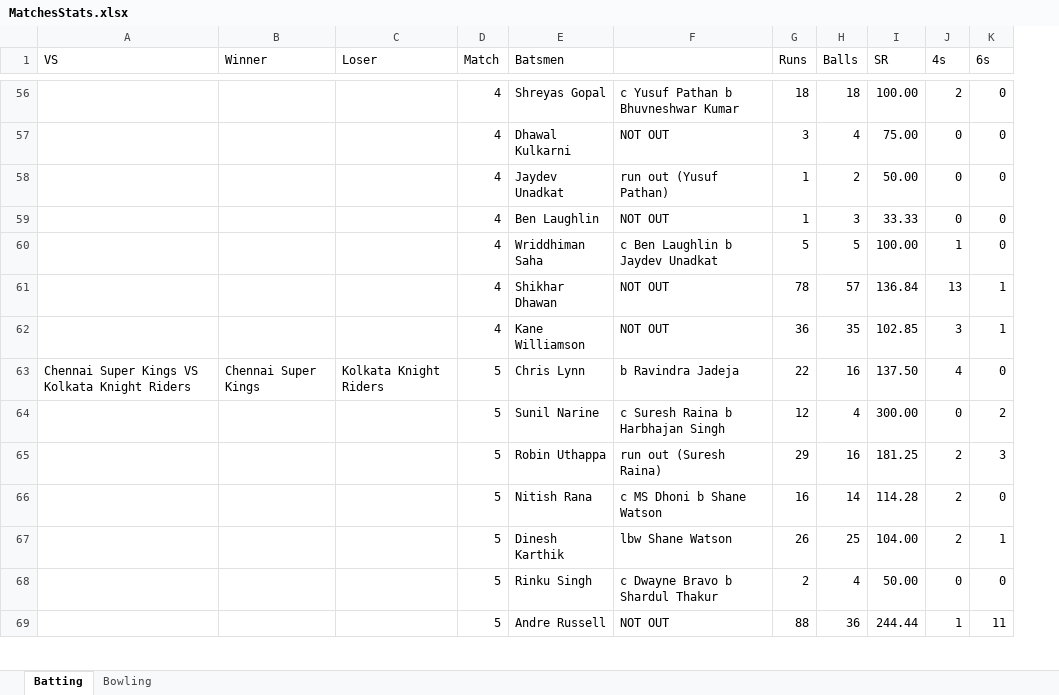
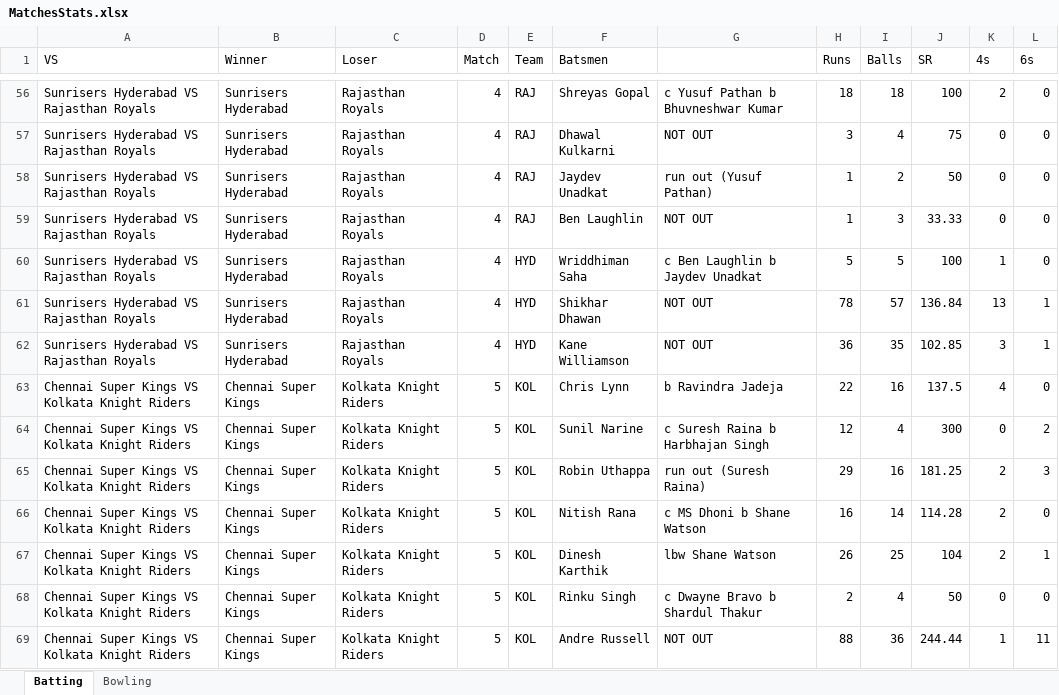
Before and after one commit to rajasekharyerva/D11, an Excel workbook: D11Artifact/MatchesStats.xlsx, sheet Batting, drawn as a sheet; only a part is shown, gaps mark what is left out; values as stored, in another font and other column widths than the file's, no cell formats; addresses are those after the commit; the diff covers the shown part only; the diff names each change by its address in the sheet, - before the commit and + after, or states it on an @@ line.

```diff
--- a/D11Artifact/MatchesStats.xlsx (sheet Batting)
+++ b/D11Artifact/MatchesStats.xlsx (sheet Batting)
+column E (Team), rows 56-69: RAJ | RAJ | RAJ | RAJ | HYD | HYD | HYD | KOL | KOL | KOL | KOL | KOL | KOL | KOL
-A56:A62 (VS): (empty)
+A56:A62 (VS): Sunrisers Hyderabad VS Rajasthan Royals
-B56:B62 (Winner): (empty)
+B56:B62 (Winner): Sunrisers Hyderabad
-C56:C62 (Loser): (empty)
+C56:C62 (Loser): Rajasthan Royals
-J56 (SR): 100.00
+J56 (SR): 100
-J57 (SR): 75.00
+J57 (SR): 75
-J58 (SR): 50.00
+J58 (SR): 50
-J60 (SR): 100.00
+J60 (SR): 100
-J63 (SR): 137.50
+J63 (SR): 137.5
-A64:A69 (VS): (empty)
+A64:A69 (VS): Chennai Super Kings VS Kolkata Knight Riders
-B64:B69 (Winner): (empty)
+B64:B69 (Winner): Chennai Super Kings
-C64:C69 (Loser): (empty)
+C64:C69 (Loser): Kolkata Knight Riders
-J64 (SR): 300.00
+J64 (SR): 300
-J67 (SR): 104.00
+J67 (SR): 104
-J68 (SR): 50.00
+J68 (SR): 50
```
Also changed, not shown: 1178 edited cells elsewhere in this sheet, sheet Bowling, cell formats, 1 other file.
